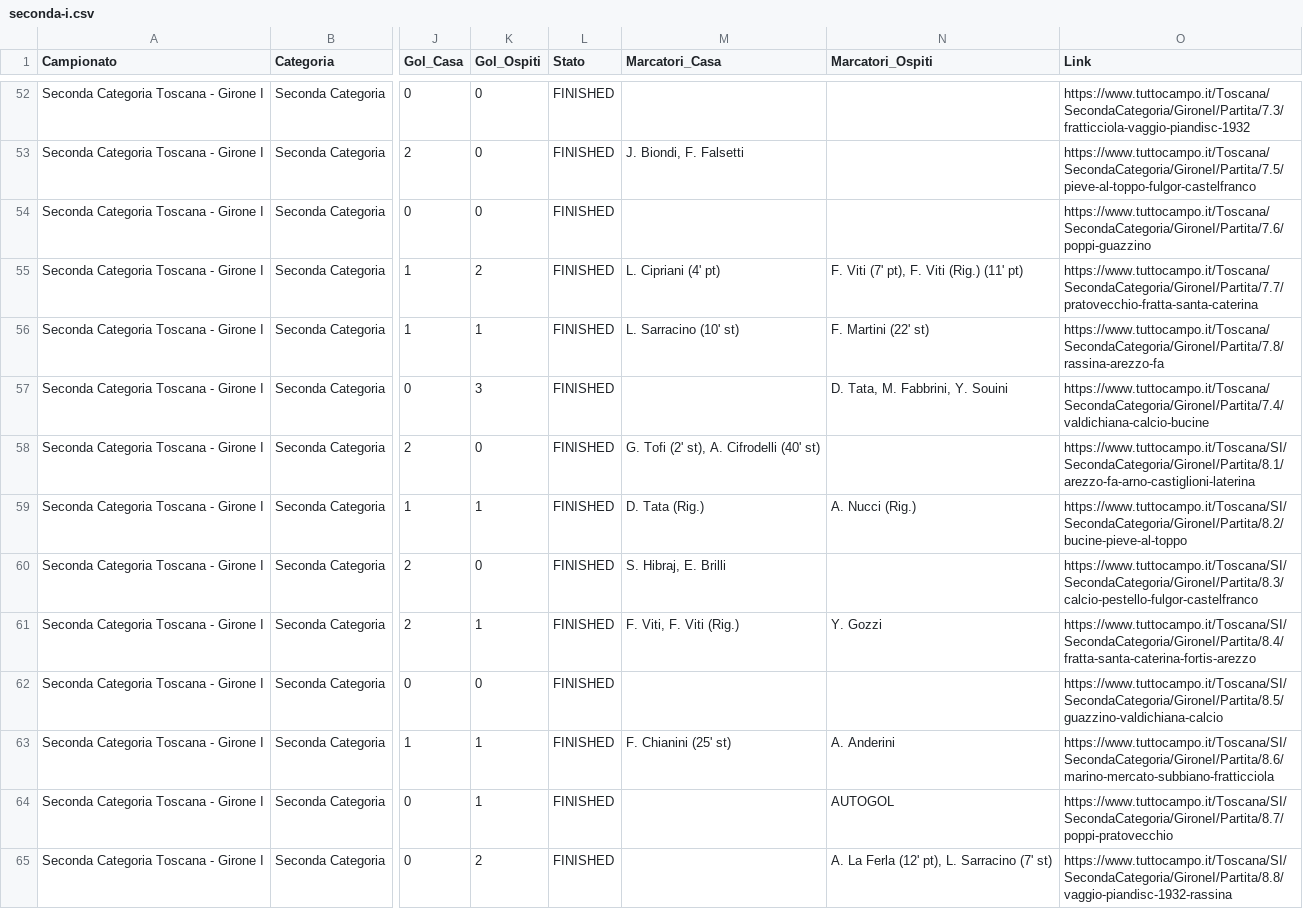
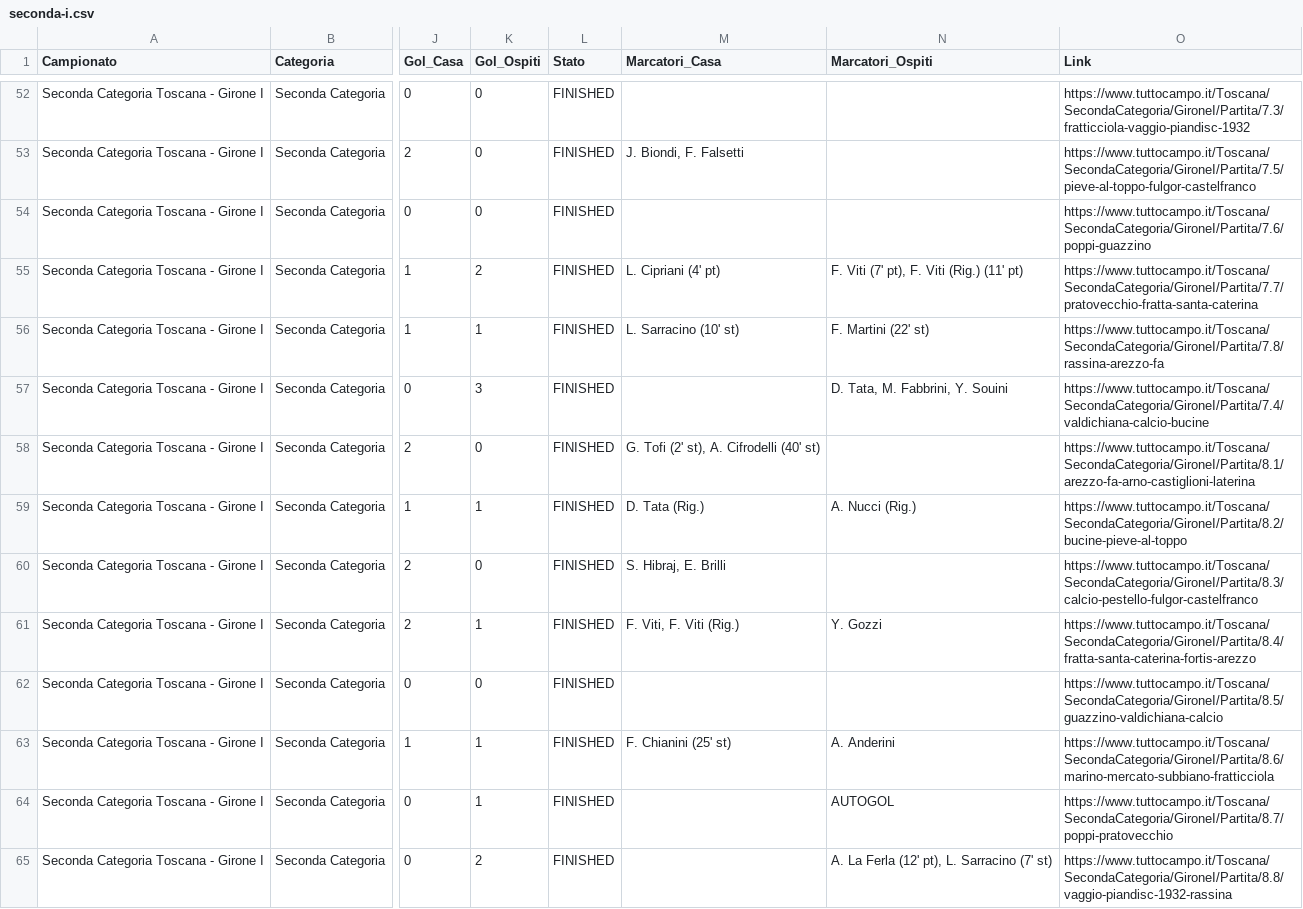
Before and after one commit to cicciocanestro/calcio-toscana-scraper, a CSV file: data/exports/seconda-i.csv, drawn as a sheet; only a part is shown, gaps mark what is left out; the diff covers the shown part only; the diff names each change by its address in the sheet, - before the commit and + after, or states it on an @@ line.

```diff
--- a/data/exports/seconda-i.csv
+++ b/data/exports/seconda-i.csv
-O58 (Link): https://www.tuttocampo.it/Toscana/SI/SecondaCategoria/GironeI/Partita/8.1/arezzo-fa-arno-castiglioni-laterina
+O58 (Link): https://www.tuttocampo.it/Toscana/SecondaCategoria/GironeI/Partita/8.1/arezzo-fa-arno-castiglioni-laterina
-O59 (Link): https://www.tuttocampo.it/Toscana/SI/SecondaCategoria/GironeI/Partita/8.2/bucine-pieve-al-toppo
+O59 (Link): https://www.tuttocampo.it/Toscana/SecondaCategoria/GironeI/Partita/8.2/bucine-pieve-al-toppo
-O60 (Link): https://www.tuttocampo.it/Toscana/SI/SecondaCategoria/GironeI/Partita/8.3/calcio-pestello-fulgor-castelfranco
+O60 (Link): https://www.tuttocampo.it/Toscana/SecondaCategoria/GironeI/Partita/8.3/calcio-pestello-fulgor-castelfranco
-O61 (Link): https://www.tuttocampo.it/Toscana/SI/SecondaCategoria/GironeI/Partita/8.4/fratta-santa-caterina-fortis-arezzo
+O61 (Link): https://www.tuttocampo.it/Toscana/SecondaCategoria/GironeI/Partita/8.4/fratta-santa-caterina-fortis-arezzo
-O62 (Link): https://www.tuttocampo.it/Toscana/SI/SecondaCategoria/GironeI/Partita/8.5/guazzino-valdichiana-calcio
+O62 (Link): https://www.tuttocampo.it/Toscana/SecondaCategoria/GironeI/Partita/8.5/guazzino-valdichiana-calcio
-O63 (Link): https://www.tuttocampo.it/Toscana/SI/SecondaCategoria/GironeI/Partita/8.6/marino-mercato-subbiano-fratticciola
+O63 (Link): https://www.tuttocampo.it/Toscana/SecondaCategoria/GironeI/Partita/8.6/marino-mercato-subbiano-fratticciola
-O64 (Link): https://www.tuttocampo.it/Toscana/SI/SecondaCategoria/GironeI/Partita/8.7/poppi-pratovecchio
+O64 (Link): https://www.tuttocampo.it/Toscana/SecondaCategoria/GironeI/Partita/8.7/poppi-pratovecchio
-O65 (Link): https://www.tuttocampo.it/Toscana/SI/SecondaCategoria/GironeI/Partita/8.8/vaggio-piandisc-1932-rassina
+O65 (Link): https://www.tuttocampo.it/Toscana/SecondaCategoria/GironeI/Partita/8.8/vaggio-piandisc-1932-rassina
```
Also changed, not shown: 2 added rows, 2 removed rows and 35 edited cells elsewhere in this file, data/exports/promozione-c.csv, data/exports/terza-arezzo.csv, 7 other files.
